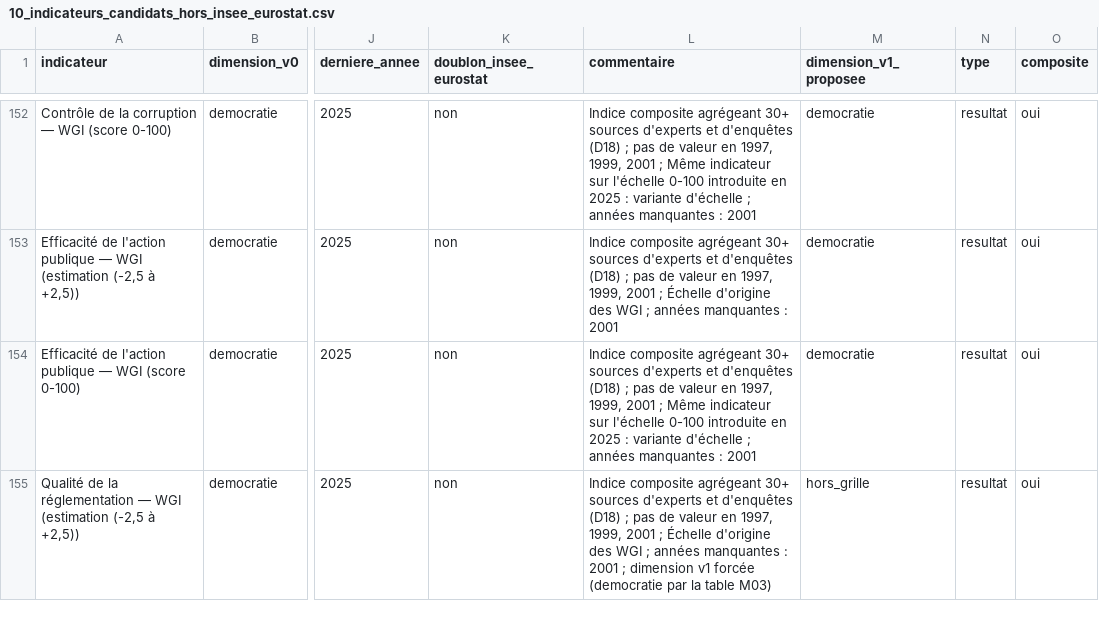
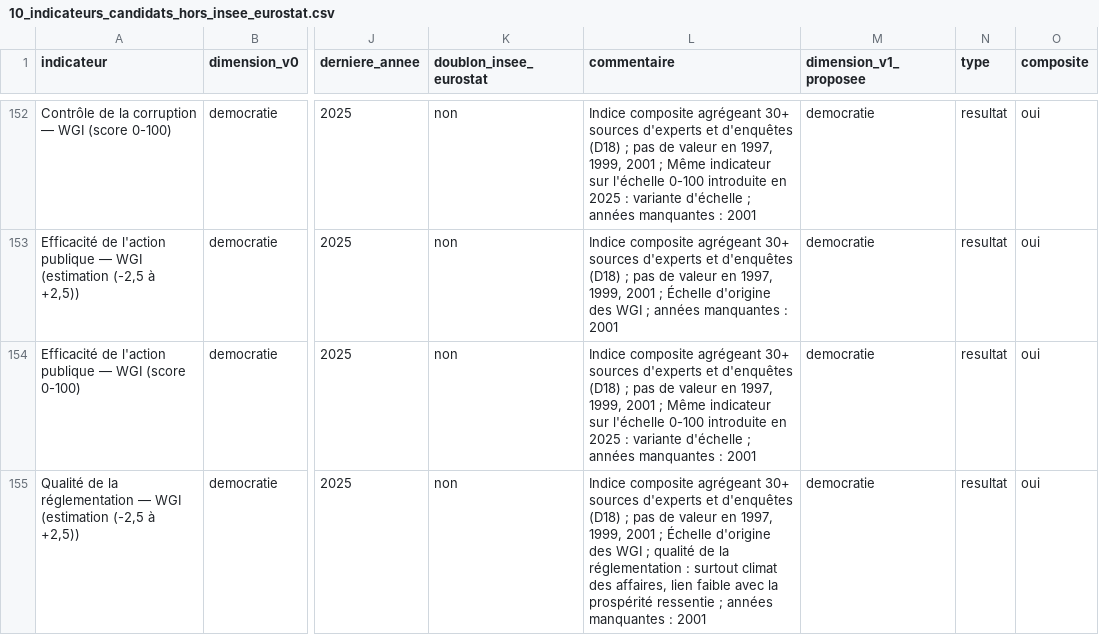
Before and after one commit to leomalherbe/prosperite, a CSV file: docs/sources/10_indicateurs_candidats_hors_insee_eurostat.csv, drawn as a sheet; only a part is shown, gaps mark what is left out; the diff covers the shown part only; the diff names each change by its address in the sheet, - before the commit and + after, or states it on an @@ line.

```diff
--- a/docs/sources/10_indicateurs_candidats_hors_insee_eurostat.csv
+++ b/docs/sources/10_indicateurs_candidats_hors_insee_eurostat.csv
-L155 (commentaire): …WGI ; années manquantes : 2001 ; dimension v1 forcée (democratie par la table M03)
+L155 (commentaire): …WGI ; qualité de la réglementation : surtout climat des affaires, lien faible avec la prospérité ressentie ; années manquantes : 2001
-M155 (dimension_v1_proposee): hors_grille
+M155 (dimension_v1_proposee): democratie
```
Also changed, not shown: 8 edited cells elsewhere in this file, 2 other files.
